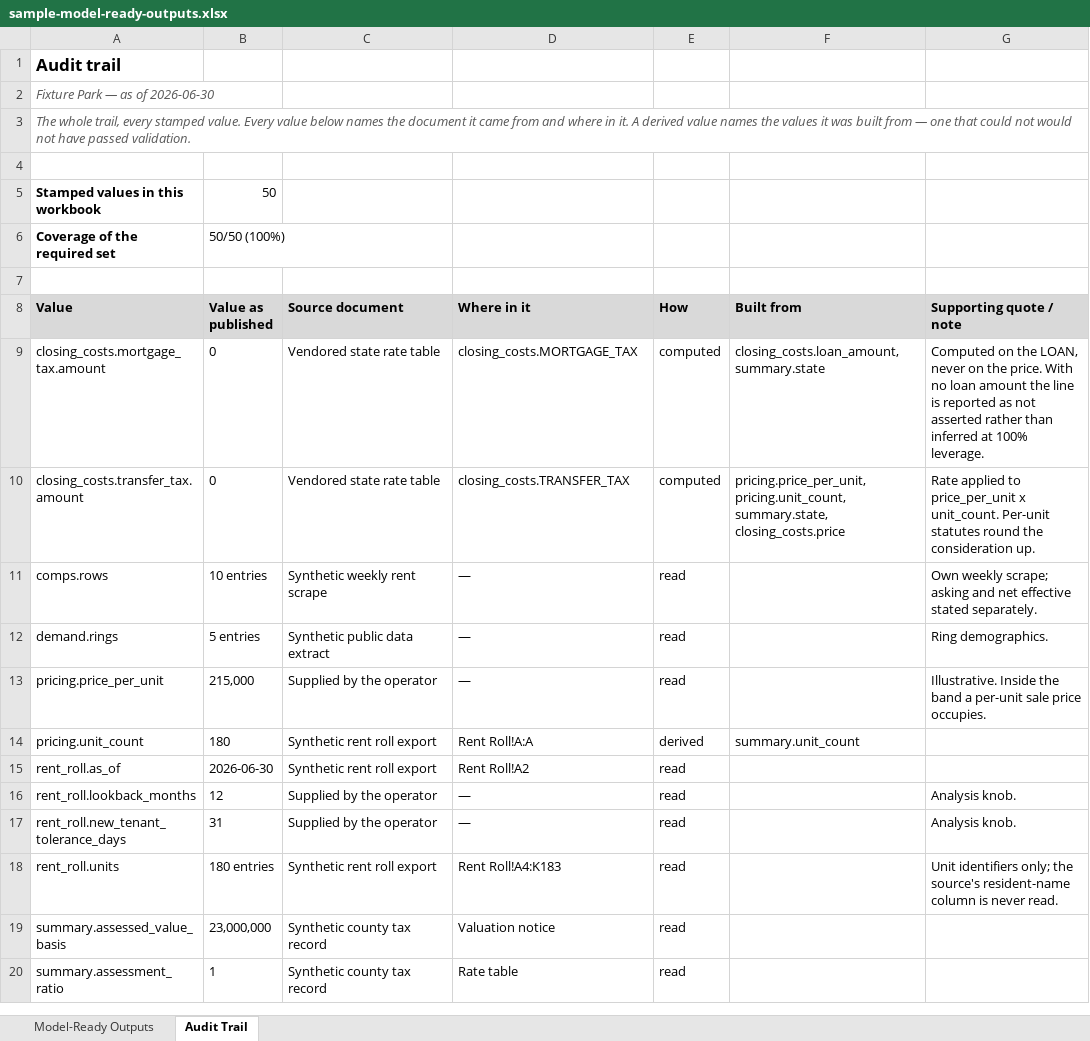
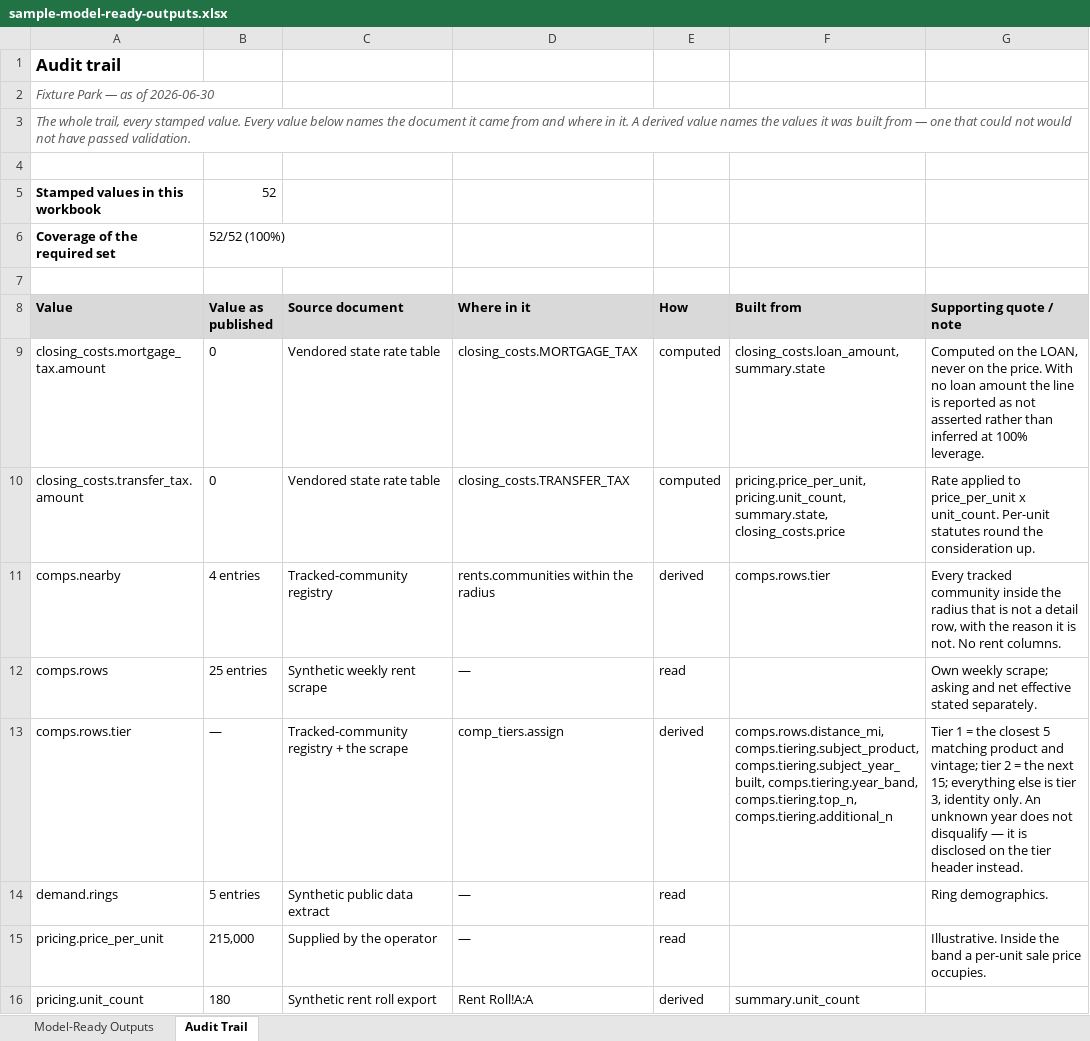
Before and after one commit to hermanian06/herman-chan-site, an Excel workbook: public/downloads/underwriting-demo/sample-model-ready-outputs.xlsx, sheet Audit Trail, drawn as a sheet; only a part is shown; the shorter side is filled out with more unchanged rows; values as stored, in another font and other column widths than the file's, no borders; addresses are those after the commit; the diff names each change by its address in the sheet, - before the commit and + after, or states it on an @@ line.

```diff
--- a/public/downloads/underwriting-demo/sample-model-ready-outputs.xlsx (sheet Audit Trail)
+++ b/public/downloads/underwriting-demo/sample-model-ready-outputs.xlsx (sheet Audit Trail)
-B5 (Value as published): 50
+B5 (Value as published): 52
-B6 (Value as published): 50/50 (100%)
+B6 (Value as published): 52/52 (100%)
+row 11: comps.nearby | 4 entries | Tracked-community registry | rents.communities within the radius | derived | comps.rows.tier | Every tracked community inside the radius that is not a detail row, with the reason it is not. No rent columns.
-B12 (Value as published): 10 entries
+B12 (Value as published): 25 entries
+row 13: comps.rows.tier | — | Tracked-community registry + the scrape | comp_tiers.assign | derived | comps.rows.distance_mi, comps.tiering.subject_product, comps.tiering.subject_year_built, comps.tiering.year_band, comps.tiering.top_n, comps.tiering.additional_n | Tier 1 = the closest 5 matching product and vintage; tier 2 = the next 15; everything else is tier 3, identity only. An unknown year does not disqualify — it is disclosed on the tier header instead.
```
Also changed, not shown: sheet Model-Ready Outputs, public/downloads/underwriting-demo/sample-deal-summary.xlsx, public/downloads/underwriting-demo/sample-rent-roll-analysis.xlsx, 5 other files.
